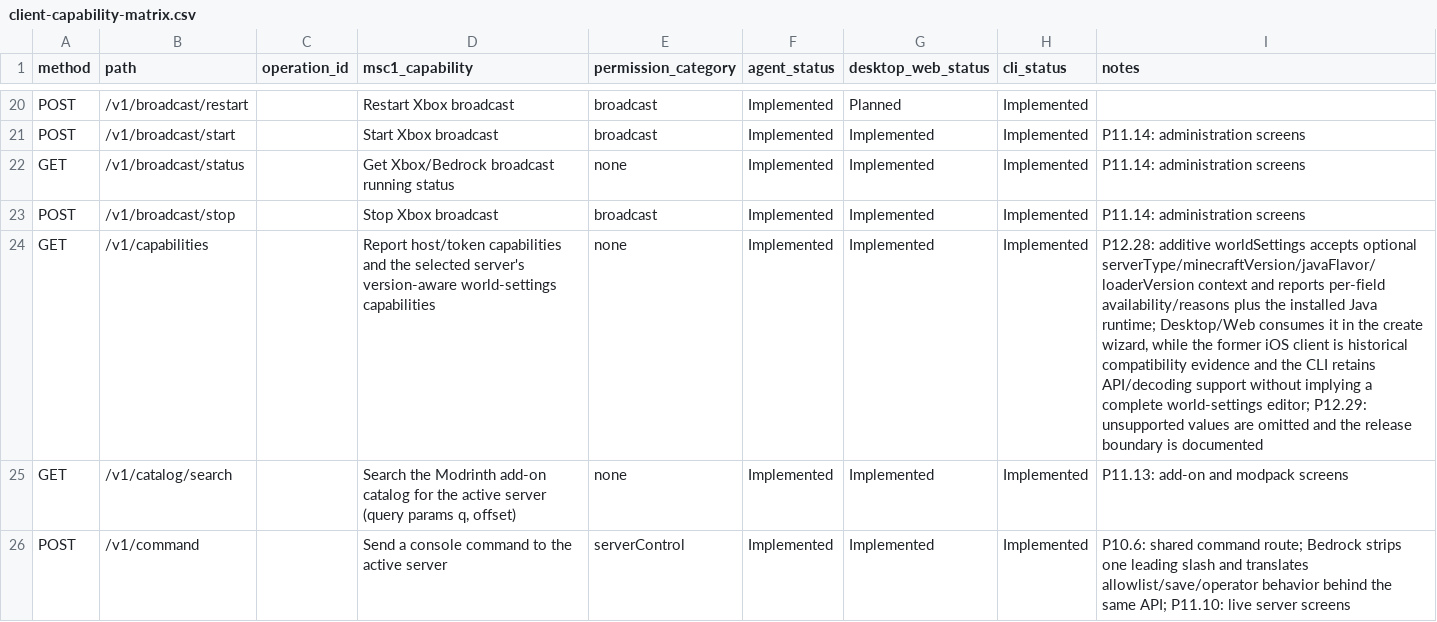
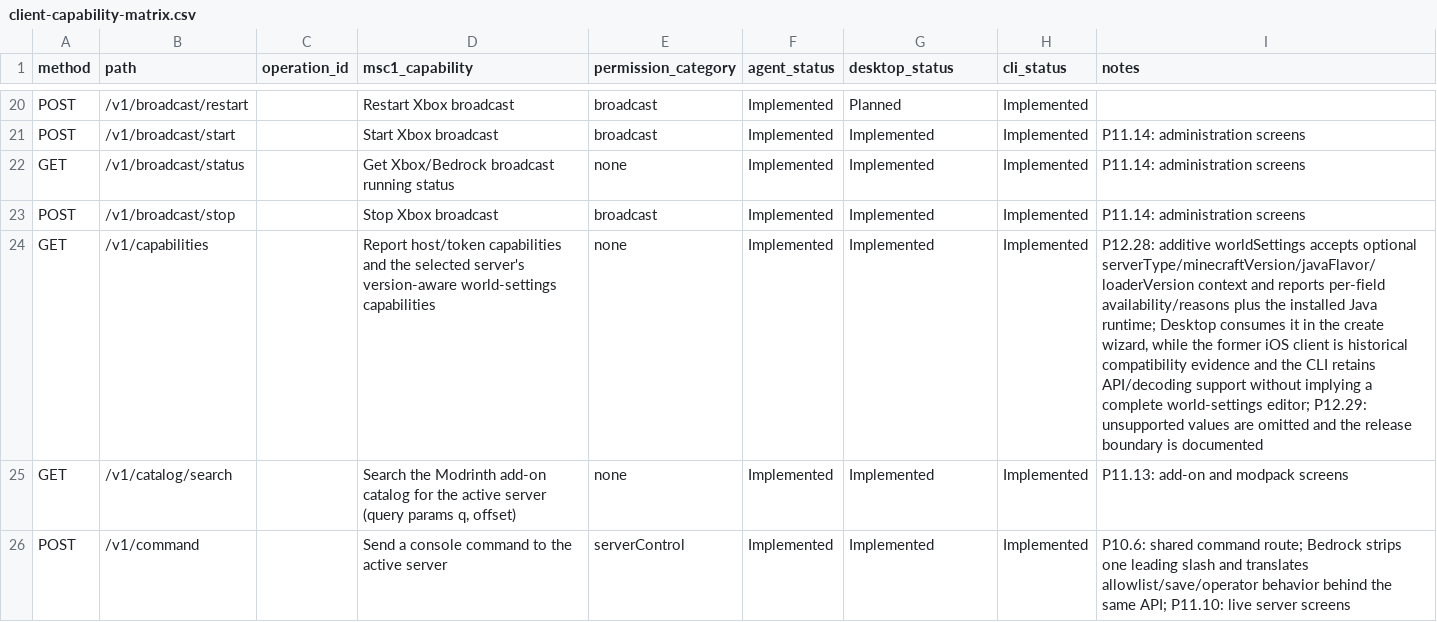
Before and after one commit to ctemple9/msc2, a CSV file: docs/msc2/client-capability-matrix.csv, drawn as a sheet; only a part is shown, gaps mark what is left out; the diff covers the shown part only; the diff names each change by its address in the sheet, - before the commit and + after, or states it on an @@ line.

```diff
--- a/docs/msc2/client-capability-matrix.csv
+++ b/docs/msc2/client-capability-matrix.csv
-G1: desktop_web_status
+G1: desktop_status
-I24 (notes): …Java runtime; Desktop/Web consumes it…
+I24 (notes): …Java runtime; Desktop consumes it…
```
Also changed, not shown: 1 added row and 18 edited cells elsewhere in this file, 8 other files.
